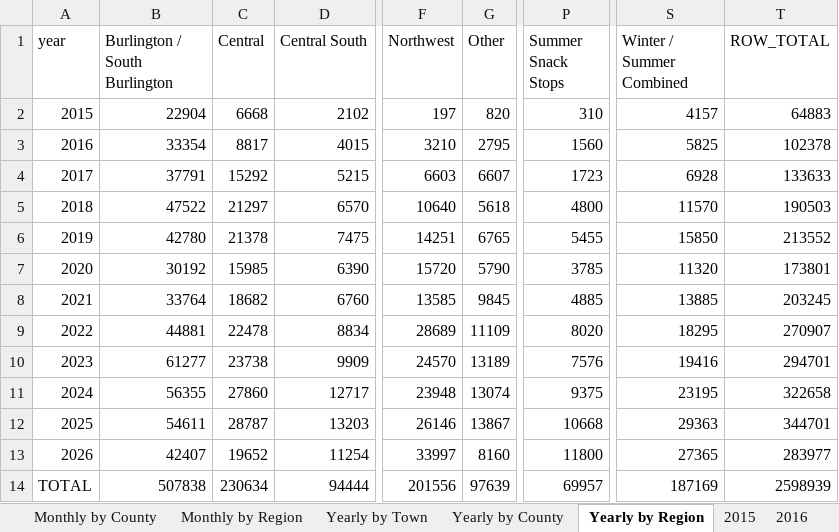
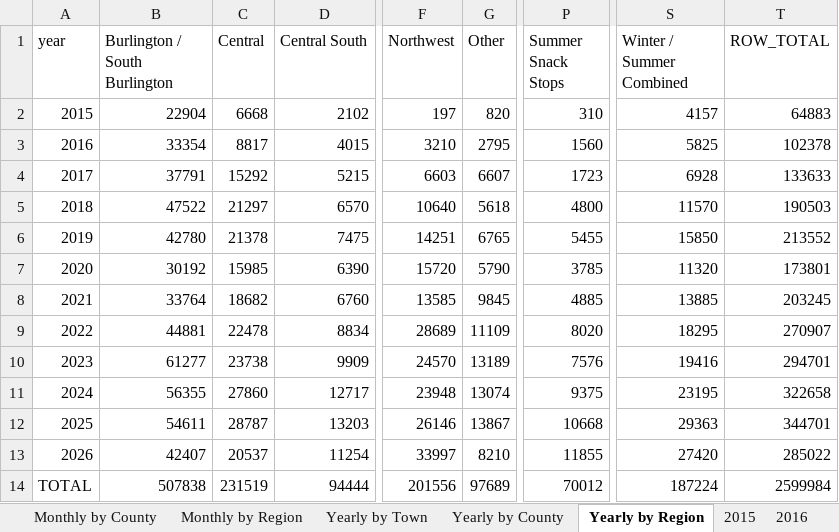
Before and after one commit to burnssargent-eng/blackbear_dashboard, an Excel workbook: oil_collection_report.xlsx, sheet Yearly by Region, drawn as a sheet; only a part is shown, gaps mark what is left out; values as stored, in another font and other column widths than the file's, no borders; the diff names each change by its address in the sheet, - before the commit and + after, or states it on an @@ line.

```diff
--- a/oil_collection_report.xlsx (sheet Yearly by Region)
+++ b/oil_collection_report.xlsx (sheet Yearly by Region)
-C13 (Central): 19652
+C13 (Central): 20537
-G13 (Other): 8160
+G13 (Other): 8210
-P13 (Summer Snack Stops): 11800
+P13 (Summer Snack Stops): 11855
-S13 (Winter / Summer Combined): 27365
+S13 (Winter / Summer Combined): 27420
-T13 (ROW_TOTAL): 283977
+T13 (ROW_TOTAL): 285022
-C14 (Central): 230634
+C14 (Central): 231519
-G14 (Other): 97639
+G14 (Other): 97689
-P14 (Summer Snack Stops): 69957
+P14 (Summer Snack Stops): 70012
-S14 (Winter / Summer Combined): 187169
+S14 (Winter / Summer Combined): 187224
-T14 (ROW_TOTAL): 2598939
+T14 (ROW_TOTAL): 2599984
```
Also changed, not shown: sheet Yearly by Town, sheet Monthly by Town, sheet Monthly by Region, sheet 2026, sheet Yearly by County, sheet Monthly by County, 14 more sheets, other sheet tabs, 3 other files.
